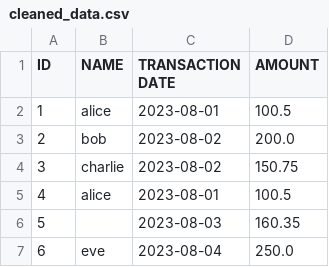
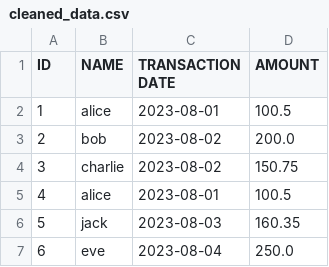
Before and after one commit to soumya2015/DataAutomation, a CSV file: output/cleaned_data.csv, drawn as a sheet.

```diff
--- a/output/cleaned_data.csv
+++ b/output/cleaned_data.csv
@@ -5,3 +5,3 @@
 "4","alice","2023-08-01","100.5"
-"5","","2023-08-03","160.35"
+"5","jack","2023-08-03","160.35"
 "6","eve","2023-08-04","250.0"
```
Also changed, not shown: output/final_data.csv, 13 other files.
